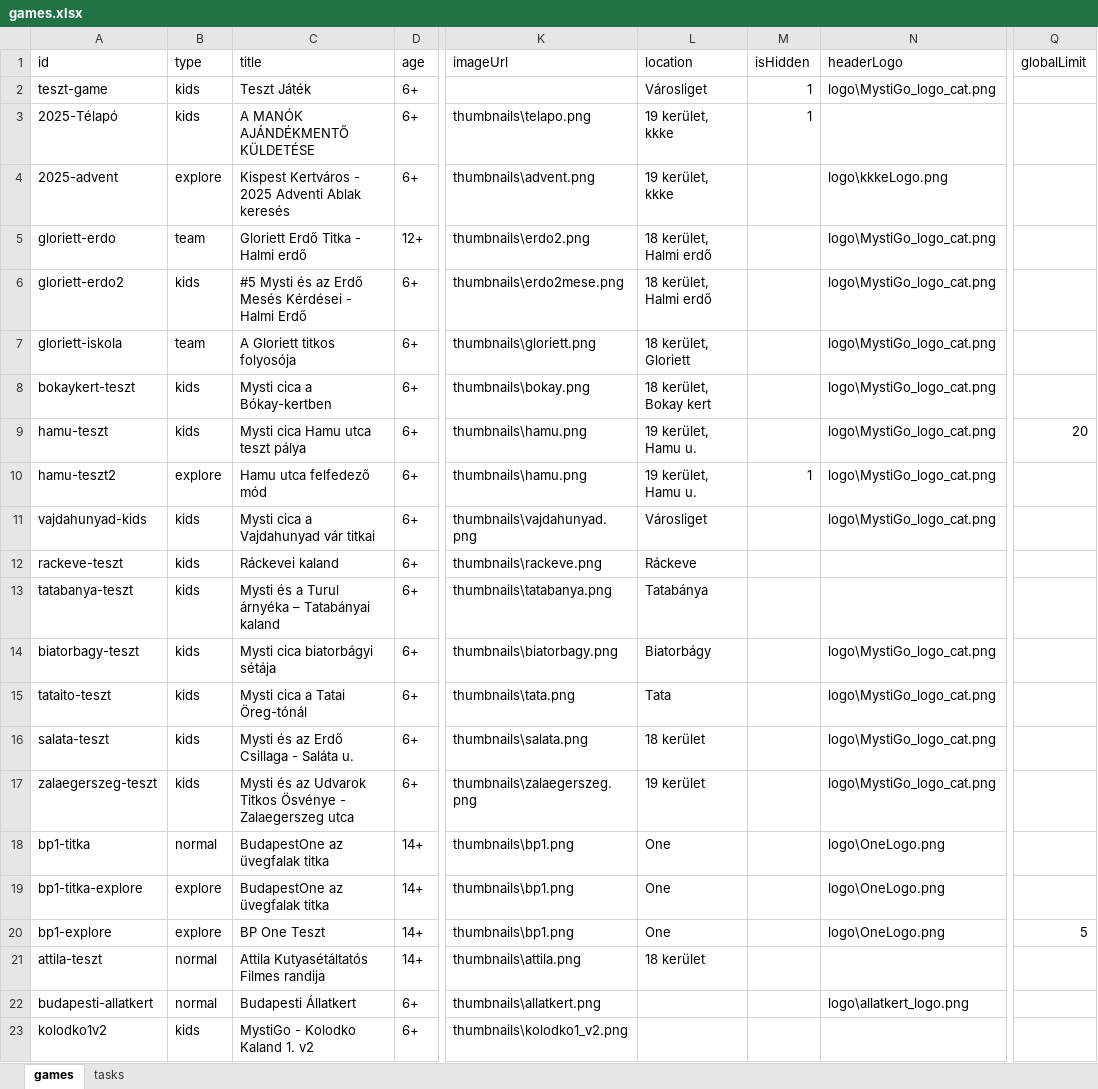
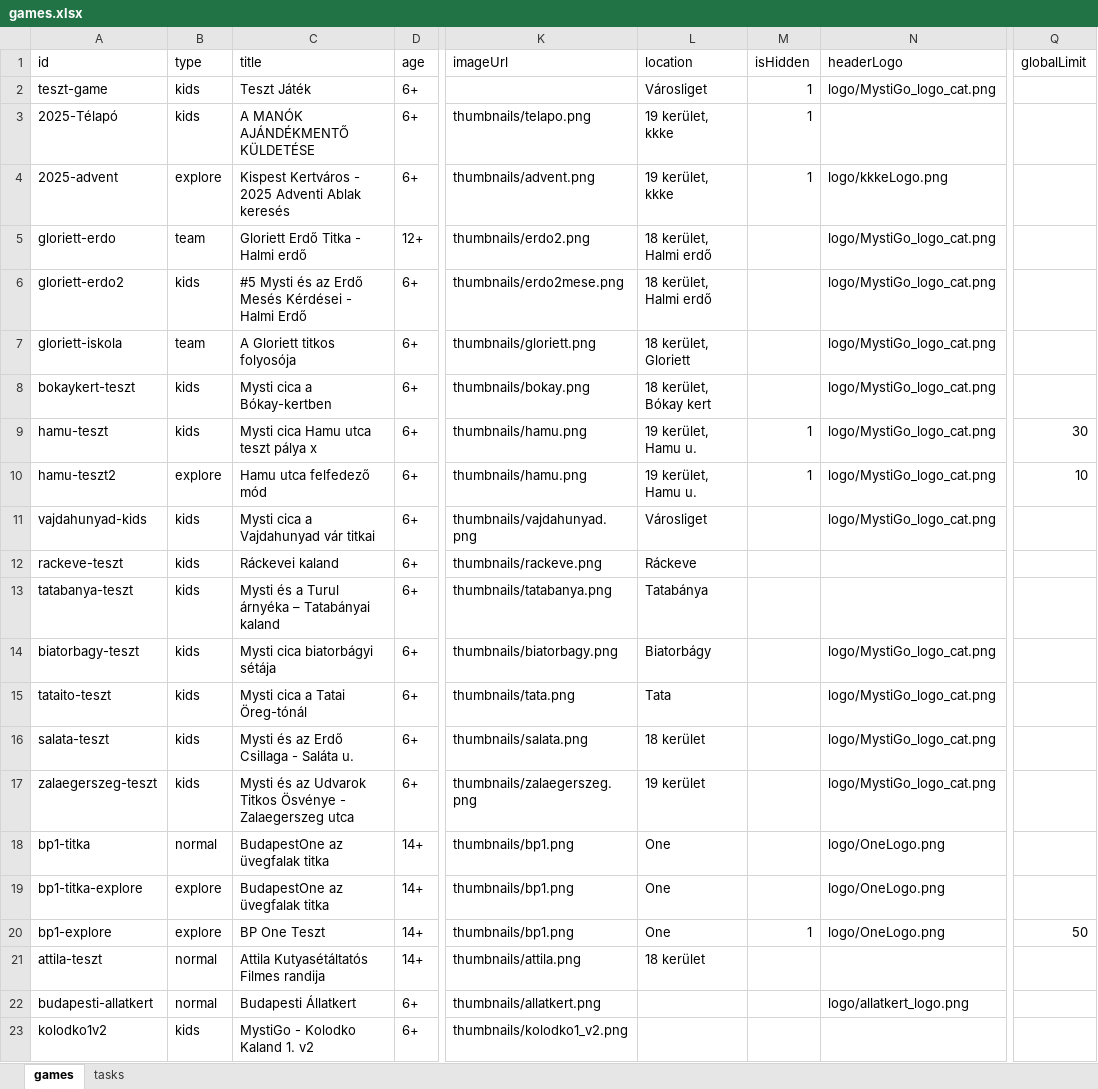
Before and after one commit to MystiGo-hu/MystiGo, an Excel workbook: Converter/games.xlsx, sheet games, drawn as a sheet; only a part is shown, gaps mark what is left out; values as stored, in another font and other column widths than the file's, no borders; the diff covers the shown part only; the diff names each change by its address in the sheet, - before the commit and + after, or states it on an @@ line.

```diff
--- a/Converter/games.xlsx (sheet games)
+++ b/Converter/games.xlsx (sheet games)
-N2 (headerLogo): logo\MystiGo_logo_cat.png
+N2 (headerLogo): logo/MystiGo_logo_cat.png
-K3 (imageUrl): thumbnails\telapo.png
+K3 (imageUrl): thumbnails/telapo.png
-K4 (imageUrl): thumbnails\advent.png
+K4 (imageUrl): thumbnails/advent.png
-M4 (isHidden): (empty)
+M4 (isHidden): 1
-N4 (headerLogo): logo\kkkeLogo.png
+N4 (headerLogo): logo/kkkeLogo.png
-K5 (imageUrl): thumbnails\erdo2.png
+K5 (imageUrl): thumbnails/erdo2.png
-N5:N11 (headerLogo): logo\MystiGo_logo_cat.png
+N5:N11 (headerLogo): logo/MystiGo_logo_cat.png
-K6 (imageUrl): thumbnails\erdo2mese.png
+K6 (imageUrl): thumbnails/erdo2mese.png
-K7 (imageUrl): thumbnails\gloriett.png
+K7 (imageUrl): thumbnails/gloriett.png
-K8 (imageUrl): thumbnails\bokay.png
+K8 (imageUrl): thumbnails/bokay.png
-L8 (location): 18 kerület, Bokay kert
+L8 (location): 18 kerület, Bókay kert
-C9 (title): Mysti cica Hamu utca teszt pálya
+C9 (title): Mysti cica Hamu utca teszt pálya x
-K9:K10 (imageUrl): thumbnails\hamu.png
+K9:K10 (imageUrl): thumbnails/hamu.png
-M9 (isHidden): (empty)
+M9 (isHidden): 1
-Q9 (globalLimit): 20
+Q9 (globalLimit): 30
-Q10 (globalLimit): (empty)
+Q10 (globalLimit): 10
-K11 (imageUrl): thumbnails\vajdahunyad.png
+K11 (imageUrl): thumbnails/vajdahunyad.png
-K12 (imageUrl): thumbnails\rackeve.png
+K12 (imageUrl): thumbnails/rackeve.png
-K13 (imageUrl): thumbnails\tatabanya.png
+K13 (imageUrl): thumbnails/tatabanya.png
-K14 (imageUrl): thumbnails\biatorbagy.png
+K14 (imageUrl): thumbnails/biatorbagy.png
-N14:N17 (headerLogo): logo\MystiGo_logo_cat.png
+N14:N17 (headerLogo): logo/MystiGo_logo_cat.png
-K15 (imageUrl): thumbnails\tata.png
+K15 (imageUrl): thumbnails/tata.png
-K16 (imageUrl): thumbnails\salata.png
+K16 (imageUrl): thumbnails/salata.png
-K17 (imageUrl): thumbnails\zalaegerszeg.png
+K17 (imageUrl): thumbnails/zalaegerszeg.png
-K18:K20 (imageUrl): thumbnails\bp1.png
+K18:K20 (imageUrl): thumbnails/bp1.png
-N18:N20 (headerLogo): logo\OneLogo.png
+N18:N20 (headerLogo): logo/OneLogo.png
-M20 (isHidden): (empty)
+M20 (isHidden): 1
-Q20 (globalLimit): 5
+Q20 (globalLimit): 50
-K21 (imageUrl): thumbnails\attila.png
+K21 (imageUrl): thumbnails/attila.png
-K22 (imageUrl): thumbnails\allatkert.png
+K22 (imageUrl): thumbnails/allatkert.png
-N22 (headerLogo): logo\allatkert_logo.png
+N22 (headerLogo): logo/allatkert_logo.png
-K23 (imageUrl): thumbnails\kolodko1_v2.png
+K23 (imageUrl): thumbnails/kolodko1_v2.png
```
Also changed, not shown: 3 added rows and 20 edited cells elsewhere in this sheet, sheet tasks, Converter/generic_tasks.xlsx, 3 other files.
